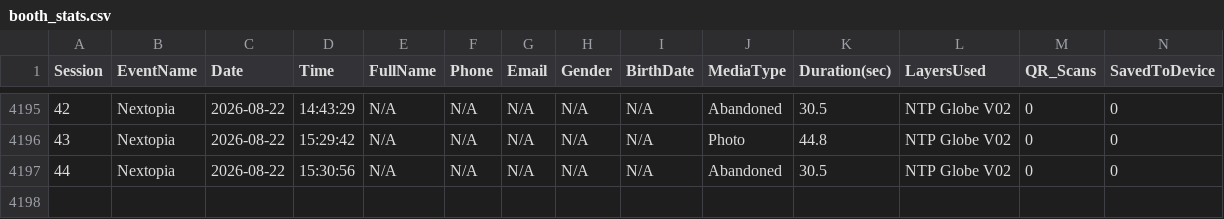
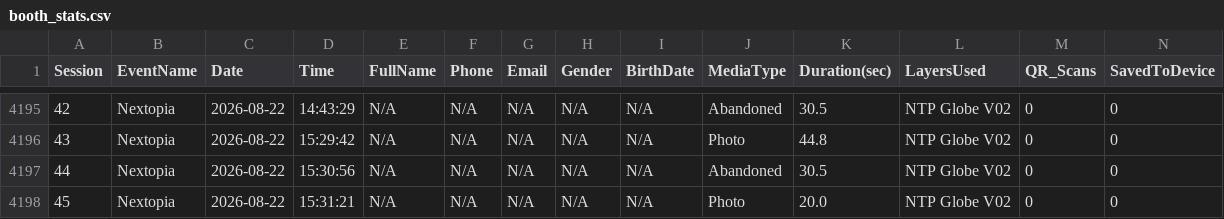
Before and after one commit to manonlichSmallgoodstudio/booth-dashboard, a CSV file: data/booth_stats.csv, drawn as a sheet; only a part is shown, gaps mark what is left out; rows hold the shown columns only; the diff names each change by its address in the sheet, - before the commit and + after, or states it on an @@ line.

Commit message:
update booth_stats.csv — 4197 rows

```diff
--- a/data/booth_stats.csv
+++ b/data/booth_stats.csv
+row 4198: 45 | Nextopia | 2026-08-22 | 15:31:21 | N/A | N/A | N/A | N/A | N/A | Photo | 20.0 | NTP Globe V02 | 0 | 0
```
